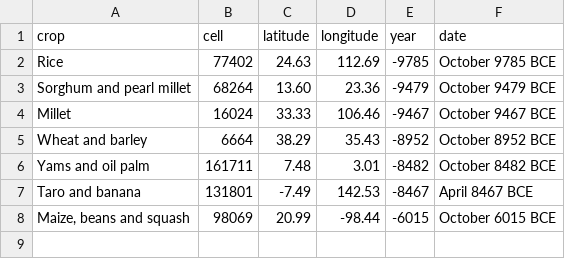
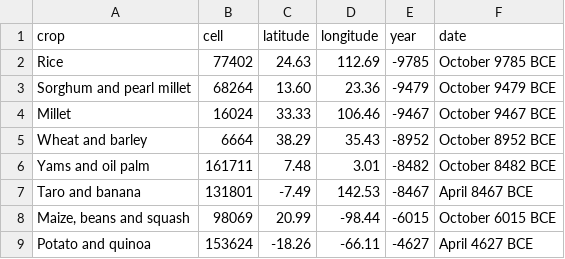
Before and after one commit to djeyprott/sim2, a CSV file: docs/stats/real-seed3-origins.csv, drawn as a sheet; the diff names each change by its address in the sheet, - before the commit and + after, or states it on an @@ line.

```diff
--- a/docs/stats/real-seed3-origins.csv
+++ b/docs/stats/real-seed3-origins.csv
+row 9: Potato and quinoa | 153624 | -18.26 | -66.11 | -4627 | April 4627 BCE
```
Also changed, not shown: docs/stats/random-seed1-technology-events.csv, docs/stats/random-seed3-technology-events.csv, 14 other files.
